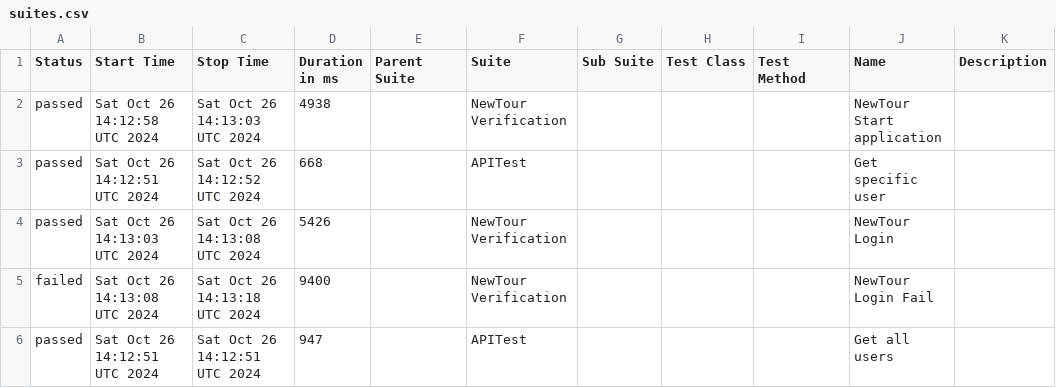
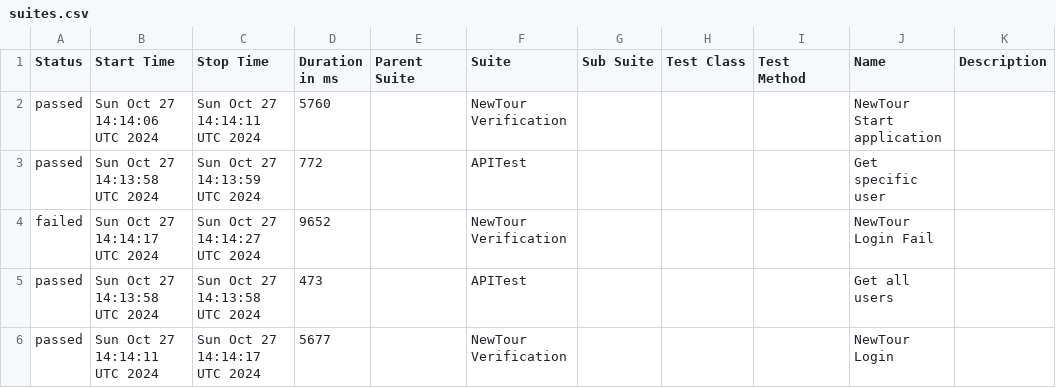
Before and after one commit to Pedrothh/automation-cypress-api-e2e-example, a CSV file: data/suites.csv, drawn as a sheet.

```diff
--- a/data/suites.csv
+++ b/data/suites.csv
@@ -1,6 +1,6 @@
 "Status","Start Time","Stop Time","Duration in ms","Parent Suite","Suite","Sub Suite","Test Class","Test Method","Name","Description"
-"passed","Sat Oct 26 14:12:58 UTC 2024","Sat Oct 26 14:13:03 UTC 2024","4938","","NewTour Verification","","","","NewTour Start application",""
-"passed","Sat Oct 26 14:12:51 UTC 2024","Sat Oct 26 14:12:52 UTC 2024","668","","APITest","","","","Get specific user",""
-"passed","Sat Oct 26 14:13:03 UTC 2024","Sat Oct 26 14:13:08 UTC 2024","5426","","NewTour Verification","","","","NewTour Login",""
-"failed","Sat Oct 26 14:13:08 UTC 2024","Sat Oct 26 14:13:18 UTC 2024","9400","","NewTour Verification","","","","NewTour Login Fail",""
-"passed","Sat Oct 26 14:12:51 UTC 2024","Sat Oct 26 14:12:51 UTC 2024","947","","APITest","","","","Get all users",""
+"passed","Sun Oct 27 14:14:06 UTC 2024","Sun Oct 27 14:14:11 UTC 2024","5760","","NewTour Verification","","","","NewTour Start application",""
+"passed","Sun Oct 27 14:13:58 UTC 2024","Sun Oct 27 14:13:59 UTC 2024","772","","APITest","","","","Get specific user",""
+"failed","Sun Oct 27 14:14:17 UTC 2024","Sun Oct 27 14:14:27 UTC 2024","9652","","NewTour Verification","","","","NewTour Login Fail",""
+"passed","Sun Oct 27 14:13:58 UTC 2024","Sun Oct 27 14:13:58 UTC 2024","473","","APITest","","","","Get all users",""
+"passed","Sun Oct 27 14:14:11 UTC 2024","Sun Oct 27 14:14:17 UTC 2024","5677","","NewTour Verification","","","","NewTour Login",""
```
Also changed, not shown: 26 other files.
